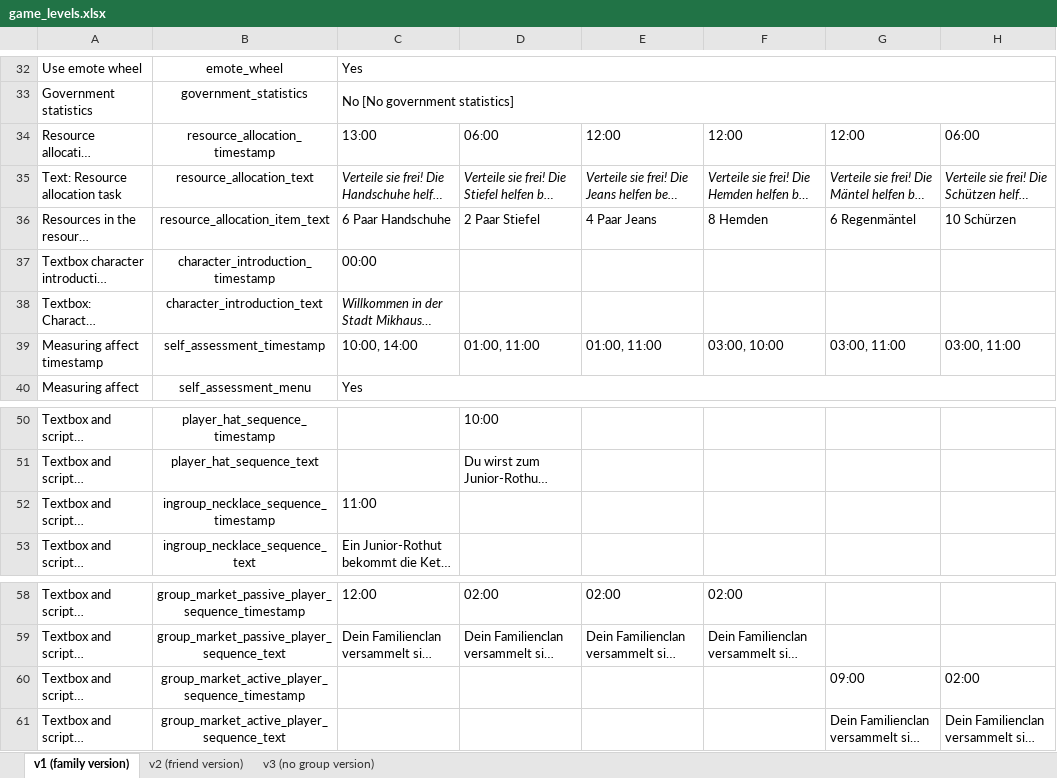
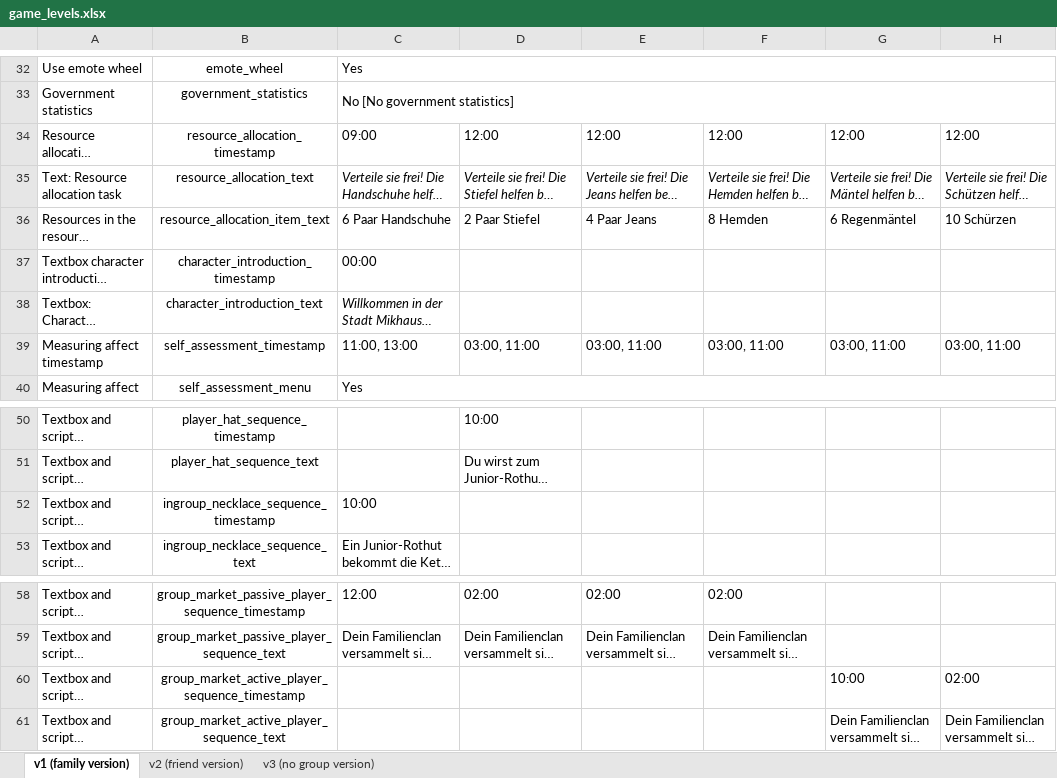
Before and after one commit to sloukit/pydew-valley-uzh, an Excel workbook: tools/game_levels.xlsx, sheet v1 (family version), drawn as a sheet; only a part is shown, gaps mark what is left out; long unchanged cells end in …; values as stored, in another font and other column widths than the file's, no borders; charts and pictures not drawn; the diff names each change by its address in the sheet, - before the commit and + after, or states it on an @@ line.

```diff
--- a/tools/game_levels.xlsx (sheet v1 (family version))
+++ b/tools/game_levels.xlsx (sheet v1 (family version))
-C34: 13:00
+C34: 09:00
-D34: 06:00
+D34: 12:00
-H34: 06:00
+H34: 12:00
-C39: 10:00, 14:00
+C39: 11:00, 13:00
-D39: 01:00, 11:00
+D39: 03:00, 11:00
-E39: 01:00, 11:00
+E39: 03:00, 11:00
-F39: 03:00, 10:00
+F39: 03:00, 11:00
-C52: 11:00
+C52: 10:00
-G60: 09:00
+G60: 10:00
```
Also changed, not shown: sheet v2 (friend version), sheet v3 (no group version).
